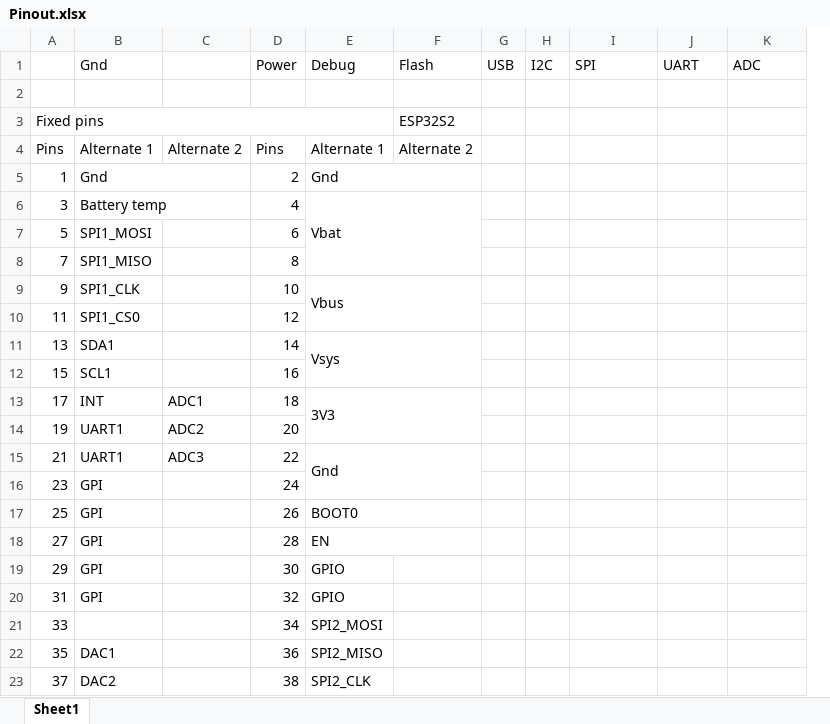
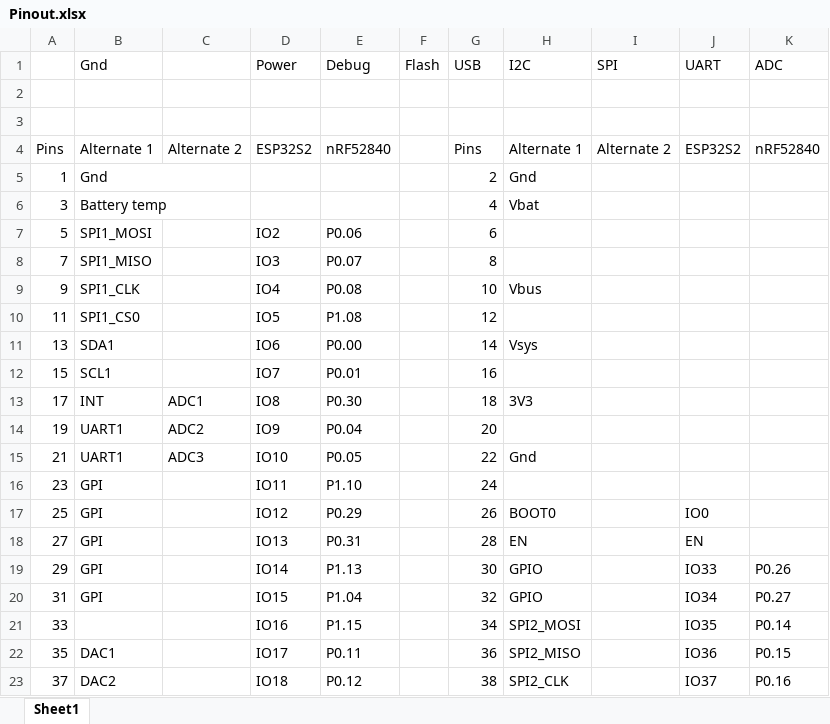
Before and after one commit to PumaFPV/PSoM, an Excel workbook: Pinout.xlsx, sheet Sheet1, drawn as a sheet; only a part is shown; values as stored, in another font and other column widths than the file's, no cell formats; removed rows and columns are numbered as before the commit, all else as after; rows hold the shown columns only; the diff covers the shown part only; the diff names each change by its address in the sheet, - before the commit and + after, or states it on an @@ line.

Commit message:
added nfc connector + update pinout info

```diff
--- a/Pinout.xlsx (sheet Sheet1)
+++ b/Pinout.xlsx (sheet Sheet1)
+column D (Power), rows 4-23: ESP32S2 |  |  | IO2 | IO3 | IO4 | IO5 | IO6 | IO7 | IO8 | IO9 | IO10 | IO11 | IO12 | IO13 | IO14 | IO15 | IO16 | IO17 | IO18
+column E (Debug), rows 4-23: nRF52840 |  |  | P0.06 | P0.07 | P0.08 | P1.08 | P0.00 | P0.01 | P0.30 | P0.04 | P0.05 | P1.10 | P0.29 | P0.31 | P1.13 | P1.04 | P1.15 | P0.11 | P0.12
+column F (Flash), empty
-column F (Flash), rows 3-4: ESP32S2 | Alternate 2
-column G (USB), empty
-column H (I2C), empty
-G1: Power
+G1: USB
-H1: Debug
+H1: I2C
-row 3: Fixed pins |  |  |  |  | ESP32S2
+row 3: (empty)
-A3:E3 merged
-I4 (SPI): (empty)
+I4 (SPI): Alternate 2
-J4 (UART): (empty)
+J4 (UART): ESP32S2
-K4 (ADC): (empty)
+K4 (ADC): nRF52840
-E5:F5 merged
-E6:F8 merged
-E9:F10 merged
-E11:F12 merged
-E13:F14 merged
-E15:F16 merged
-E17:F17 merged
-J17 (UART): (empty)
+J17 (UART): IO0
-E18:F18 merged
-J18 (UART): (empty)
+J18 (UART): EN
-J19 (UART): (empty)
+J19 (UART): IO33
-K19 (ADC): (empty)
+K19 (ADC): P0.26
-J20 (UART): (empty)
+J20 (UART): IO34
-K20 (ADC): (empty)
+K20 (ADC): P0.27
-J21 (UART): (empty)
+J21 (UART): IO35
-K21 (ADC): (empty)
+K21 (ADC): P0.14
-J22 (UART): (empty)
+J22 (UART): IO36
-K22 (ADC): (empty)
+K22 (ADC): P0.15
-J23 (UART): (empty)
+J23 (UART): IO37
-K23 (ADC): (empty)
+K23 (ADC): P0.16
```
Also changed, not shown: 16 edited cells and merged cells elsewhere in this sheet, cell formats, 10 other files.
